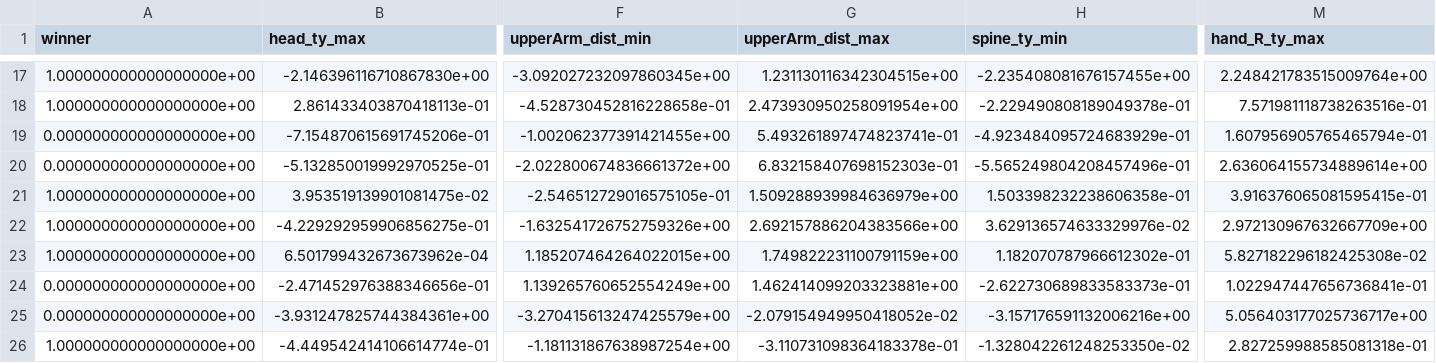
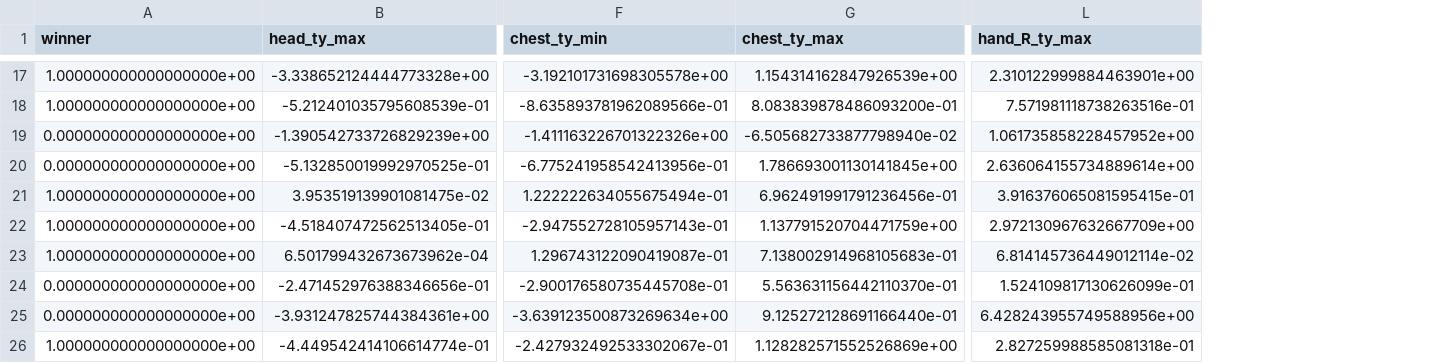
Before and after one commit to mdaniluk/emotion_AI, a CSV file: kinect_feature/match1_player_m.csv, drawn as a sheet; only a part is shown, gaps mark what is left out; removed rows and columns are numbered as before the commit, all else as after; the diff covers the shown part only; the diff names each change by its address in the sheet, - before the commit and + after, or states it on an @@ line.

```diff
--- a/kinect_feature/match1_player_m.csv
+++ b/kinect_feature/match1_player_m.csv
-column F (upperArm_dist_min), rows 17-26: -3.092027232097860345e+00 | -4.528730452816228658e-01 | -1.002062377391421455e+00 | -2.022800674836661372e+00 | -2.546512729016575105e-01 | -1.632541726752759326e+00 | 1.185207464264022015e+00 | 1.139265760652554249e+00 | -3.270415613247425579e+00 | -1.181131867638987254e+00
-column G (upperArm_dist_max), rows 17-26: 1.231130116342304515e+00 | 2.473930950258091954e+00 | 5.493261897474823741e-01 | 6.832158407698152303e-01 | 1.509288939984636979e+00 | 2.692157886204383566e+00 | 1.749822231100791159e+00 | 1.462414099203323881e+00 | -2.079154949950418052e-02 | -3.110731098364183378e-01
-column H (spine_ty_min), rows 17-26: -2.235408081676157455e+00 | -2.229490808189049378e-01 | -4.923484095724683929e-01 | -5.565249804208457496e-01 | 1.503398232238606358e-01 | 3.629136574633329976e-02 | 1.182070787966612302e-01 | -2.622730689833583373e-01 | -3.157176591132006216e+00 | -1.328042261248253350e-02
+column F (chest_ty_min), rows 17-26: -3.192101731698305578e+00 | -8.635893781962089566e-01 | -1.411163226701322326e+00 | -6.775241958542413956e-01 | 1.222222634055675494e-01 | -2.947552728105957143e-01 | 1.296743122090419087e-01 | -2.900176580735445708e-01 | -3.639123500873269634e+00 | -2.427932492533302067e-01
+column G (chest_ty_max), rows 17-26: 1.154314162847926539e+00 | 8.083839878486093200e-01 | -6.505682733877798940e-02 | 1.786693001130141845e+00 | 6.962491991791236456e-01 | 1.137791520704471759e+00 | 7.138002914968105683e-01 | 5.563631156442110370e-01 | 9.125272128691166440e-01 | 1.128282571552526869e+00
-B17 (head_ty_max): -2.146396116710867830e+00
+B17 (head_ty_max): -3.338652124444773328e+00
-L17 (hand_R_ty_max): 2.248421783515009764e+00
+L17 (hand_R_ty_max): 2.310122999884463901e+00
-B18 (head_ty_max): 2.861433403870418113e-01
+B18 (head_ty_max): -5.212401035795608539e-01
-B19 (head_ty_max): -7.154870615691745206e-01
+B19 (head_ty_max): -1.390542733726829239e+00
-L19 (hand_R_ty_max): 1.607956905765465794e-01
+L19 (hand_R_ty_max): 1.061735858228457952e+00
-B22 (head_ty_max): -4.229292959906856275e-01
+B22 (head_ty_max): -4.518407472562513405e-01
-L23 (hand_R_ty_max): 5.827182296182425308e-02
+L23 (hand_R_ty_max): 6.814145736449012114e-02
-L24 (hand_R_ty_max): 1.022947447656736841e-01
+L24 (hand_R_ty_max): 1.524109817130626099e-01
-L25 (hand_R_ty_max): 5.056403177025736717e+00
+L25 (hand_R_ty_max): 6.428243955749588956e+00
```
Also changed, not shown: 2 added rows, 2 removed rows, 2 added columns, 2 removed columns and 32 edited cells elsewhere in this file, kinect_feature/match1_player_t.csv, kinect_feature/match6_player_m.csv, 11 other files.
